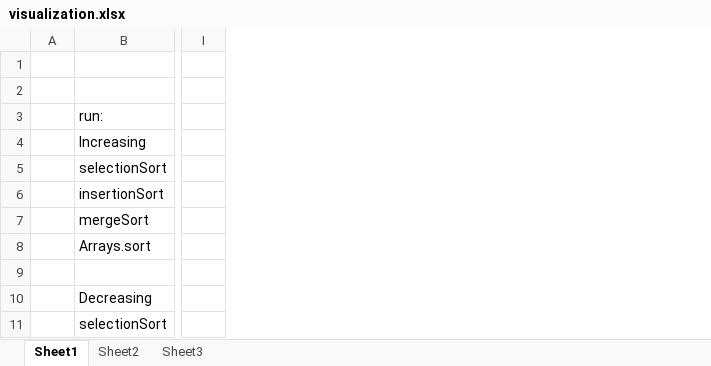
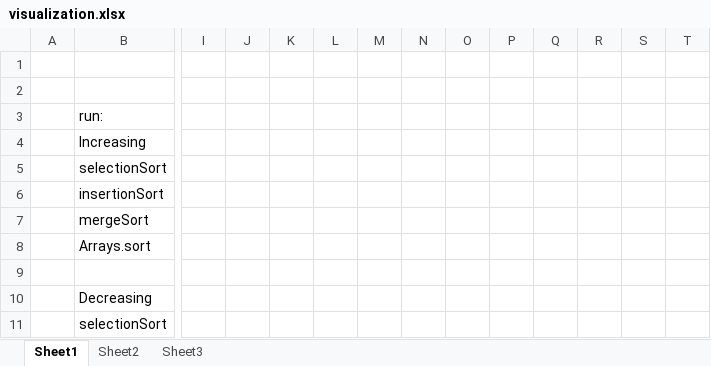
Before and after one commit to Jaberer/SortProject2, an Excel workbook: visualization.xlsx, sheet Sheet1, drawn as a sheet; only a part is shown, gaps mark what is left out; values as stored, in another font and other column widths than the file's, no borders; charts and pictures not drawn; the diff covers the shown part only; the diff names each change by its address in the sheet, - before the commit and + after, or states it on an @@ line.

```diff
--- a/visualization.xlsx (sheet Sheet1)
+++ b/visualization.xlsx (sheet Sheet1)
+column J, empty
+column K, empty
+column L, empty
+column M, empty
+column N, empty
+column O, empty
+column P, empty
+column Q, empty
+column R, empty
+column S, empty
+column T, empty
```
Also changed, not shown: 5 added rows, 5 removed rows and 123 edited cells elsewhere in this sheet, formulas that keep their value, charts or pictures, 2 other files.
